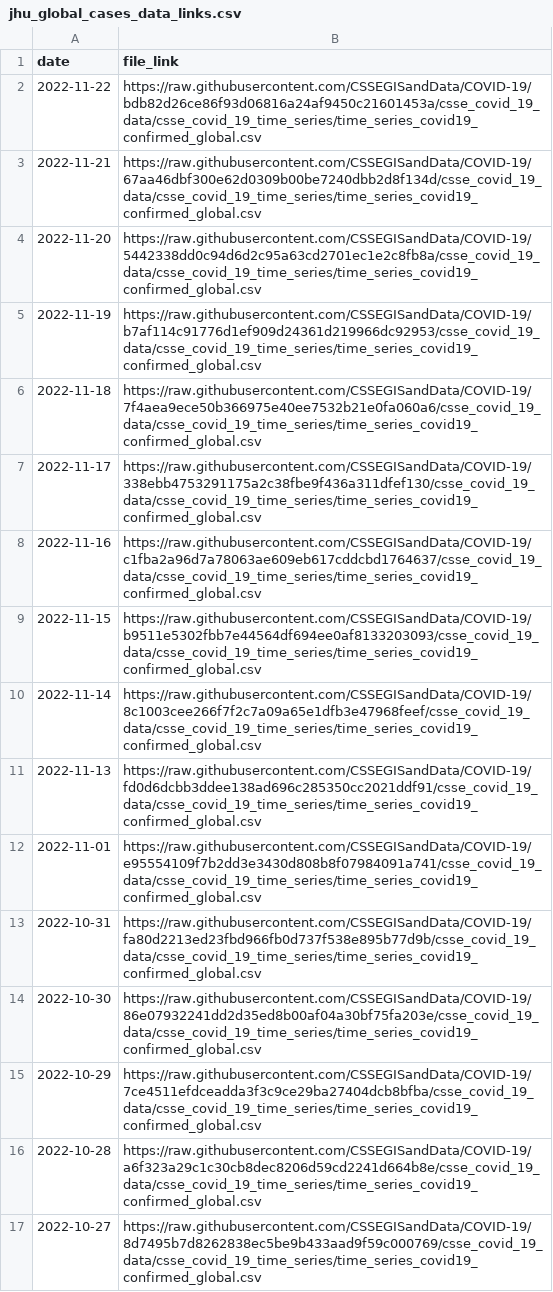
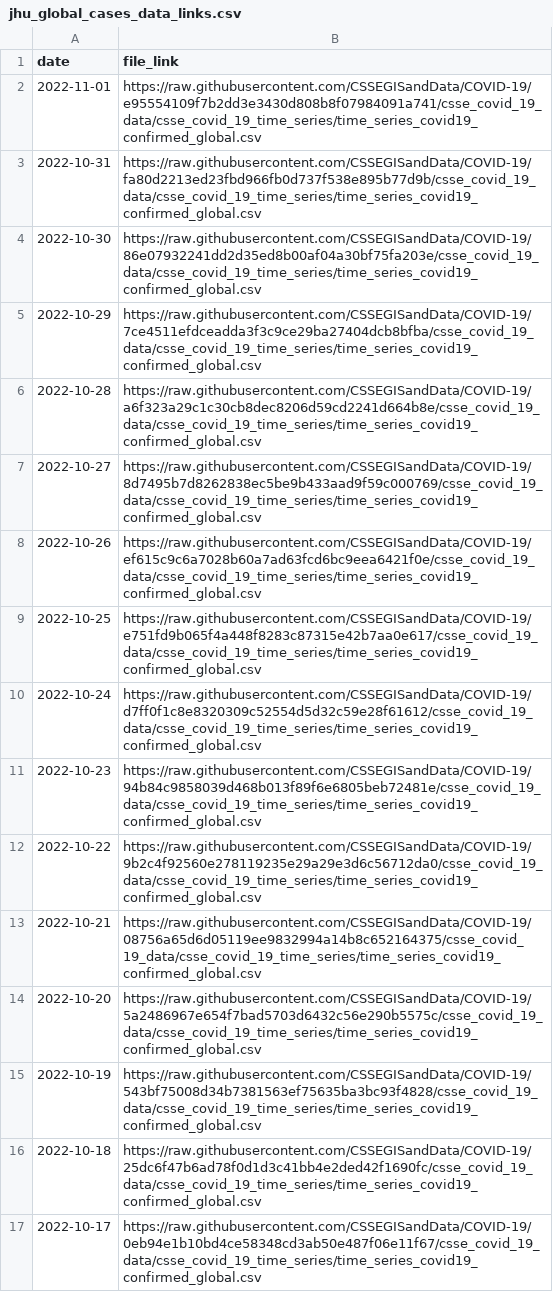
Before and after one commit to reichlab/covidData, a CSV file: data/jhu_global_cases_data_links.csv, drawn as a sheet; only a part is shown; the shorter side is filled out with more unchanged rows; the diff names each change by its address in the sheet, - before the commit and + after, or states it on an @@ line.

```diff
--- a/data/jhu_global_cases_data_links.csv
+++ b/data/jhu_global_cases_data_links.csv
-row 2: 2022-11-22 | https://raw.githubusercontent.com/CSSEGISandData/COVID-19/bdb82d26ce86f93d06816a24af9450c21601453a/csse_covid_19_data/csse_covid_19_time_series/time_series_covid19_confirmed_global.csv
-row 3: 2022-11-21 | https://raw.githubusercontent.com/CSSEGISandData/COVID-19/67aa46dbf300e62d0309b00be7240dbb2d8f134d/csse_covid_19_data/csse_covid_19_time_series/time_series_covid19_confirmed_global.csv
-row 4: 2022-11-20 | https://raw.githubusercontent.com/CSSEGISandData/COVID-19/5442338dd0c94d6d2c95a63cd2701ec1e2c8fb8a/csse_covid_19_data/csse_covid_19_time_series/time_series_covid19_confirmed_global.csv
-row 5: 2022-11-19 | https://raw.githubusercontent.com/CSSEGISandData/COVID-19/b7af114c91776d1ef909d24361d219966dc92953/csse_covid_19_data/csse_covid_19_time_series/time_series_covid19_confirmed_global.csv
-row 6: 2022-11-18 | https://raw.githubusercontent.com/CSSEGISandData/COVID-19/7f4aea9ece50b366975e40ee7532b21e0fa060a6/csse_covid_19_data/csse_covid_19_time_series/time_series_covid19_confirmed_global.csv
-row 7: 2022-11-17 | https://raw.githubusercontent.com/CSSEGISandData/COVID-19/338ebb4753291175a2c38fbe9f436a311dfef130/csse_covid_19_data/csse_covid_19_time_series/time_series_covid19_confirmed_global.csv
-row 8: 2022-11-16 | https://raw.githubusercontent.com/CSSEGISandData/COVID-19/c1fba2a96d7a78063ae609eb617cddcbd1764637/csse_covid_19_data/csse_covid_19_time_series/time_series_covid19_confirmed_global.csv
-row 9: 2022-11-15 | https://raw.githubusercontent.com/CSSEGISandData/COVID-19/b9511e5302fbb7e44564df694ee0af8133203093/csse_covid_19_data/csse_covid_19_time_series/time_series_covid19_confirmed_global.csv
-row 10: 2022-11-14 | https://raw.githubusercontent.com/CSSEGISandData/COVID-19/8c1003cee266f7f2c7a09a65e1dfb3e47968feef/csse_covid_19_data/csse_covid_19_time_series/time_series_covid19_confirmed_global.csv
-row 11: 2022-11-13 | https://raw.githubusercontent.com/CSSEGISandData/COVID-19/fd0d6dcbb3ddee138ad696c285350cc2021ddf91/csse_covid_19_data/csse_covid_19_time_series/time_series_covid19_confirmed_global.csv
```
Also changed, not shown: data/jhu_global_deaths_data_links.csv, data/jhu_us_cases_data_links.csv, 1 other file.
